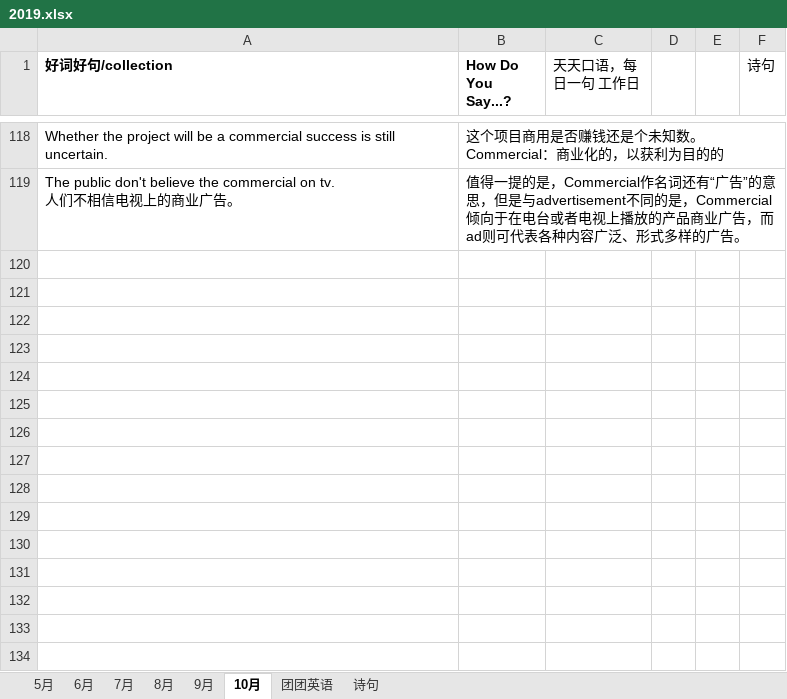
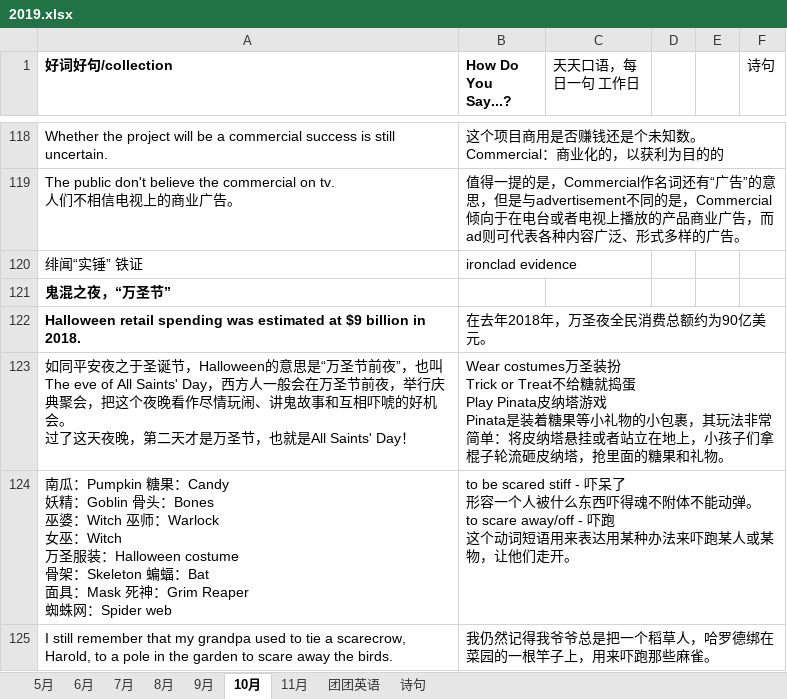
Before and after one commit to happyhani/studyEnglish, an Excel workbook: 2019.xlsx, sheet 10月, drawn as a sheet; only a part is shown, gaps mark what is left out; values as stored, in another font and other column widths than the file's, no borders; ↵ is a line break in a cell; the diff names each change by its address in the sheet, - before the commit and + after, or states it on an @@ line.

```diff
--- a/2019.xlsx (sheet 10月)
+++ b/2019.xlsx (sheet 10月)
+sheet tab: 11月
+row 120: 绯闻“实锤” 铁证 | ironclad evidence
+row 121: 鬼混之夜，“万圣节”
+row 122: Halloween retail spending was estimated at $9 billion in 2018. | 在去年2018年，万圣夜全民消费总额约为90亿美元。
+row 123: 如同平安夜之于圣诞节，Halloween的意思是“万圣节前夜”，也叫The eve of All Saints' Day，西方人一般会在万圣节前夜，举行庆典聚会，把这个夜晚看作尽情玩闹、讲鬼故事和互相吓唬的好机会。 ↵ 过了这天夜晚，第二天才是万圣节，也就是All Saints' Day！ | Wear costumes万圣装扮 ↵ Trick or Treat不给糖就捣蛋 ↵ Play Pinata皮纳塔游戏 ↵ Pinata是装着糖果等小礼物的小包裹，其玩法非常简单：将皮纳塔悬挂或者站立在地上，小孩子们拿棍子轮流砸皮纳塔，抢里面的糖果和礼物。
+row 124: 南瓜：Pumpkin 糖果：Candy ↵ 妖精：Goblin 骨头：Bones ↵ 巫婆：Witch 巫师：Warlock ↵ 女巫：Witch ↵ 万圣服装：Halloween costume ↵ 骨架：Skeleton 蝙蝠：Bat ↵ 面具：Mask 死神：Grim Reaper ↵ 蜘蛛网：Spider web | to be scared stiff - 吓呆了 ↵ 形容一个人被什么东西吓得魂不附体不能动弹。 ↵ to scare away/off - 吓跑 ↵ 这个动词短语用来表达用某种办法来吓跑某人或某物，让他们走开。
+row 125: I still remember that my grandpa used to tie a scarecrow, Harold, to a pole in the garden to scare away the birds. | 我仍然记得我爷爷总是把一个稻草人，哈罗德绑在菜园的一根竿子上，用来吓跑那些麻雀。
```
Also changed, not shown: sheet 诗句.
